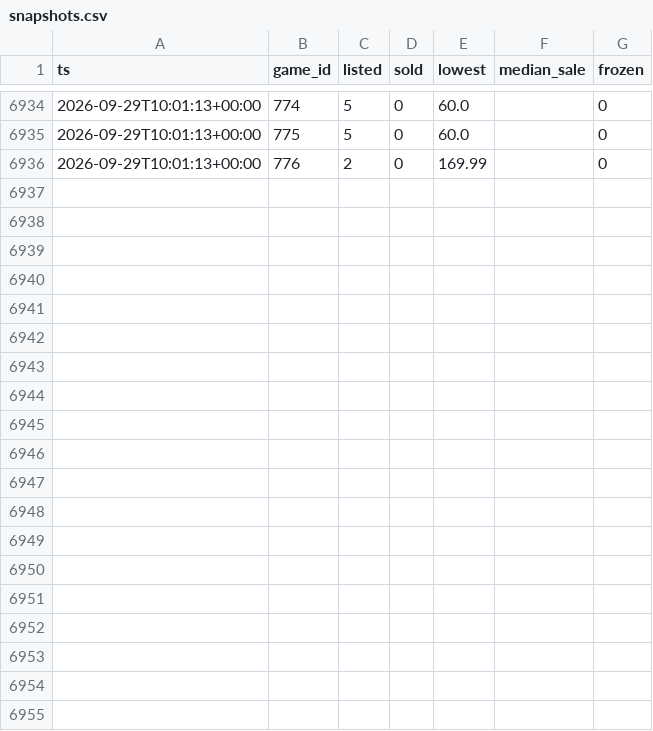
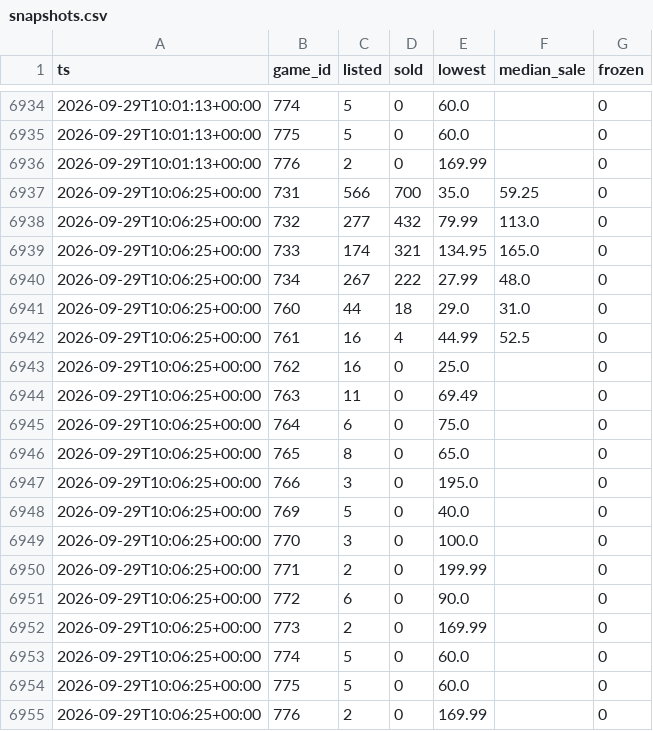
Before and after one commit to Sail-Nautica/Tester, a CSV file: data/snapshots.csv, drawn as a sheet; only a part is shown, gaps mark what is left out.

```diff
--- a/data/snapshots.csv
+++ b/data/snapshots.csv
@@ -6936 +6936,20 @@ ts,game_id,listed,sold,lowest,median_sale,frozen
 2026-09-29T10:01:13+00:00,776,2,0,169.99,,0
+2026-09-29T10:06:25+00:00,731,566,700,35.0,59.25,0
+2026-09-29T10:06:25+00:00,732,277,432,79.99,113.0,0
+2026-09-29T10:06:25+00:00,733,174,321,134.95,165.0,0
+2026-09-29T10:06:25+00:00,734,267,222,27.99,48.0,0
+2026-09-29T10:06:25+00:00,760,44,18,29.0,31.0,0
+2026-09-29T10:06:25+00:00,761,16,4,44.99,52.5,0
+2026-09-29T10:06:25+00:00,762,16,0,25.0,,0
+2026-09-29T10:06:25+00:00,763,11,0,69.49,,0
+2026-09-29T10:06:25+00:00,764,6,0,75.0,,0
+2026-09-29T10:06:25+00:00,765,8,0,65.0,,0
+2026-09-29T10:06:25+00:00,766,3,0,195.0,,0
+2026-09-29T10:06:25+00:00,769,5,0,40.0,,0
+2026-09-29T10:06:25+00:00,770,3,0,100.0,,0
+2026-09-29T10:06:25+00:00,771,2,0,199.99,,0
+2026-09-29T10:06:25+00:00,772,6,0,90.0,,0
+2026-09-29T10:06:25+00:00,773,2,0,169.99,,0
+2026-09-29T10:06:25+00:00,774,5,0,60.0,,0
+2026-09-29T10:06:25+00:00,775,5,0,60.0,,0
+2026-09-29T10:06:25+00:00,776,2,0,169.99,,0
```
